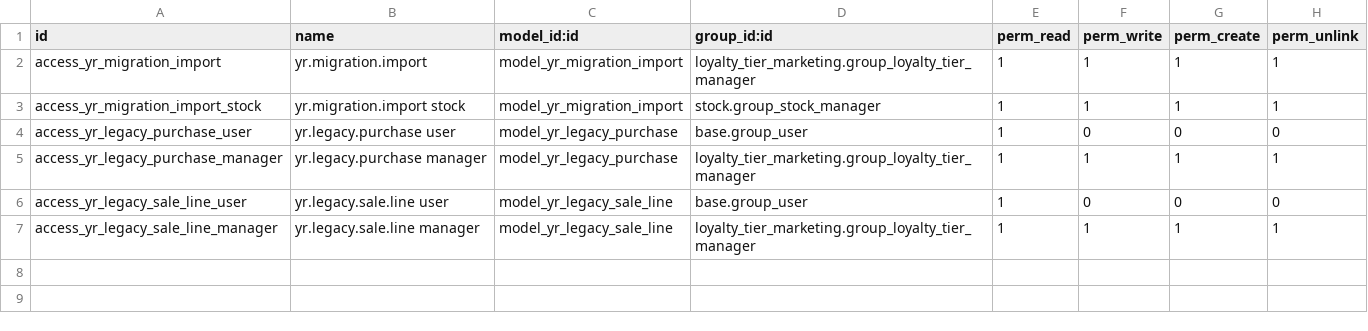
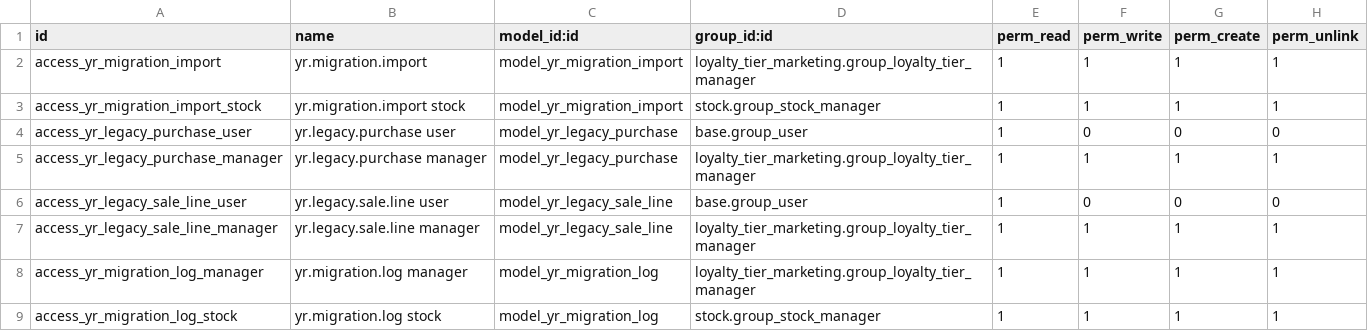
Before and after one commit to bace203/yr_data_migration, a CSV file: yr_data_migration/security/ir.model.access.csv, drawn as a sheet; the diff names each change by its address in the sheet, - before the commit and + after, or states it on an @@ line.

```diff
--- a/yr_data_migration/security/ir.model.access.csv
+++ b/yr_data_migration/security/ir.model.access.csv
+row 8: access_yr_migration_log_manager | yr.migration.log manager | model_yr_migration_log | loyalty_tier_marketing.group_loyalty_tier_manager | 1 | 1 | 1 | 1
+row 9: access_yr_migration_log_stock | yr.migration.log stock | model_yr_migration_log | stock.group_stock_manager | 1 | 1 | 1 | 1
```
Also changed, not shown: 10 other files.
